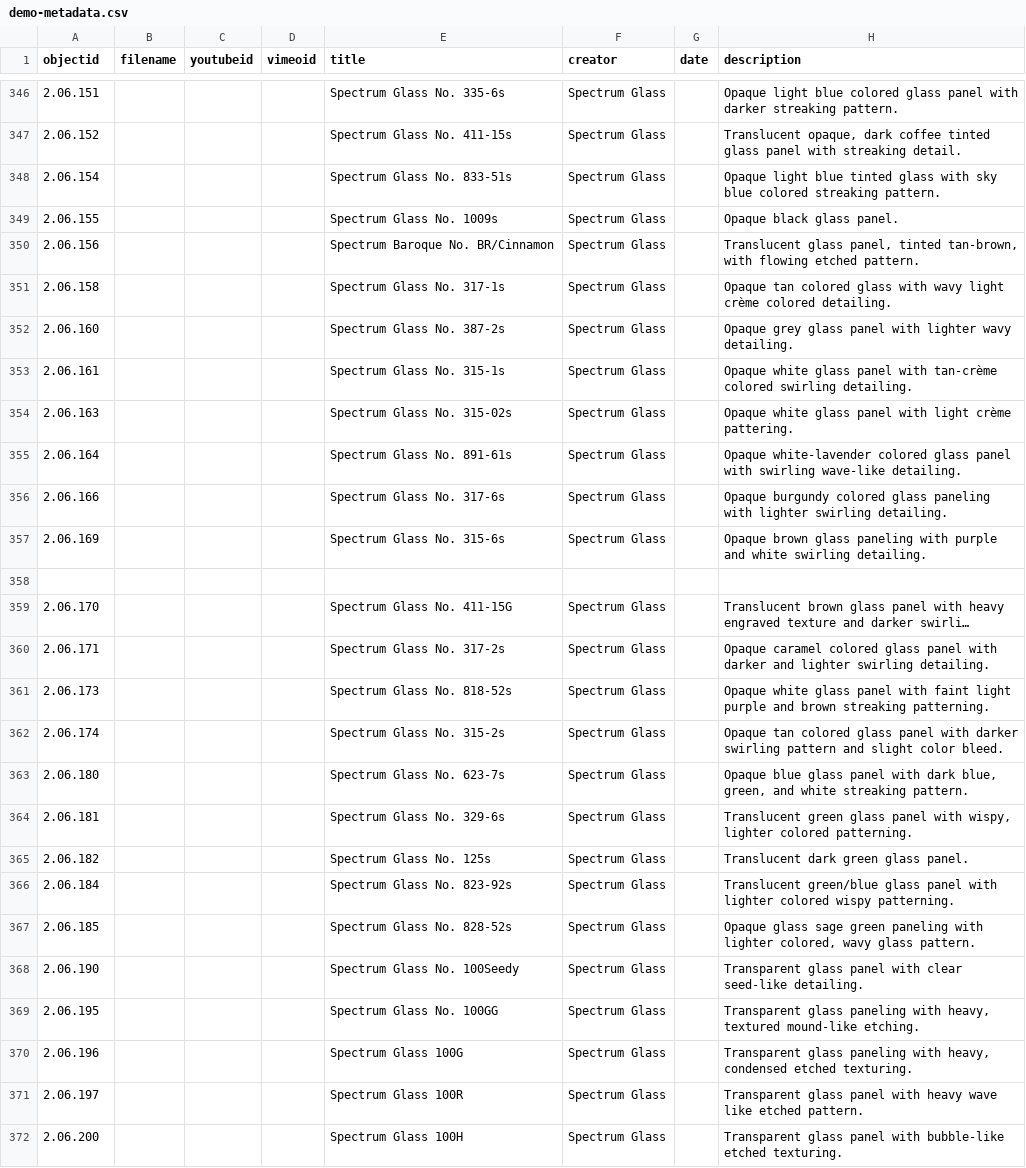
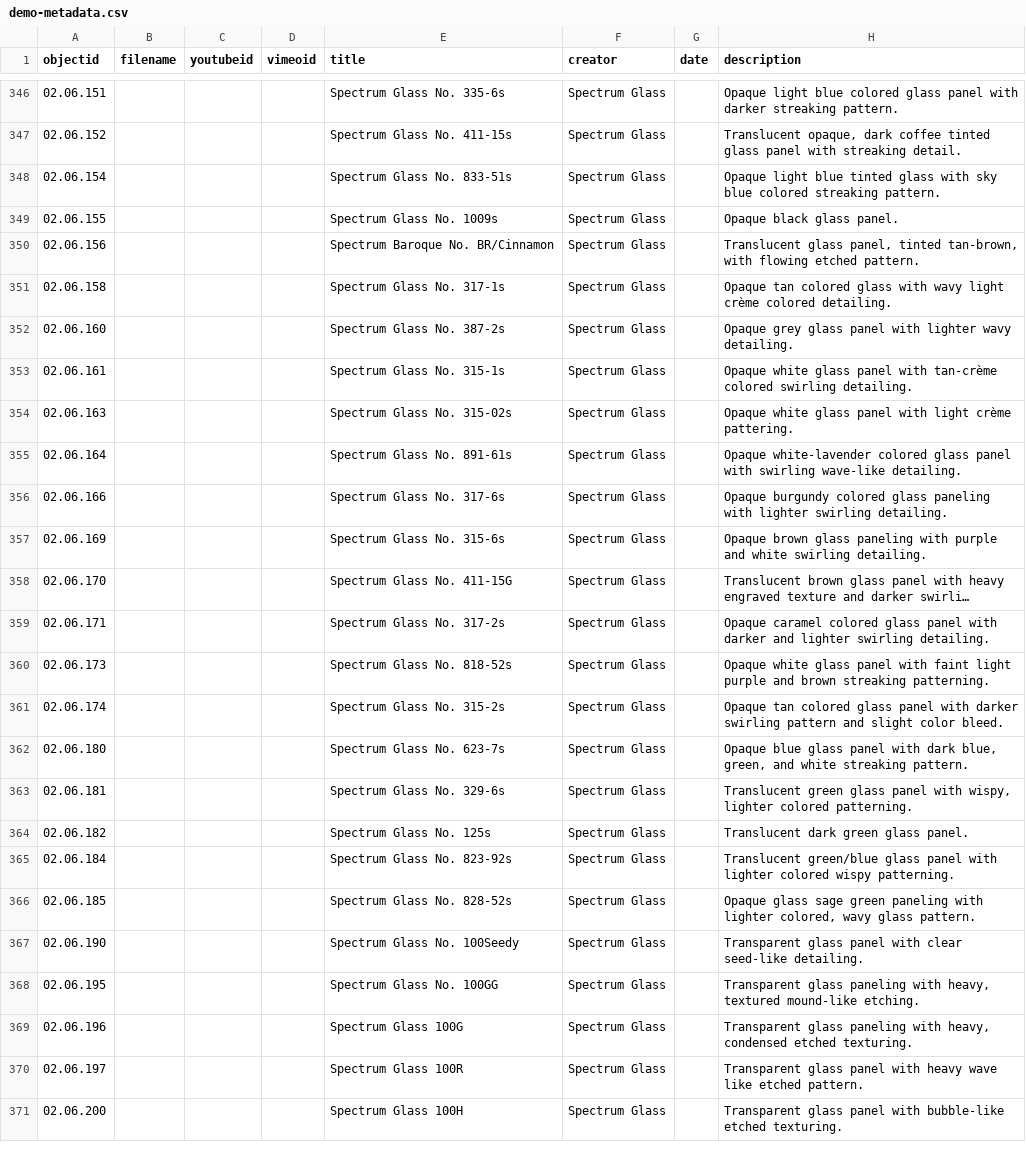
Before and after one commit to envd-ucb/materials-library, a CSV file: _data/demo-metadata.csv, drawn as a sheet; only a part is shown, gaps mark what is left out; long unchanged cells end in …; removed rows and columns are numbered as before the commit, all else as after; rows hold the shown columns only; the diff covers the shown part only; the diff names each change by its address in the sheet, - before the commit and + after, or states it on an @@ line.

```diff
--- a/_data/demo-metadata.csv
+++ b/_data/demo-metadata.csv
-A346 (objectid): 2.06.151
+A346 (objectid): 02.06.151
-A347 (objectid): 2.06.152
+A347 (objectid): 02.06.152
-A348 (objectid): 2.06.154
+A348 (objectid): 02.06.154
-A349 (objectid): 2.06.155
+A349 (objectid): 02.06.155
-A350 (objectid): 2.06.156
+A350 (objectid): 02.06.156
-A351 (objectid): 2.06.158
+A351 (objectid): 02.06.158
-A352 (objectid): 2.06.160
+A352 (objectid): 02.06.160
-A353 (objectid): 2.06.161
+A353 (objectid): 02.06.161
-A354 (objectid): 2.06.163
+A354 (objectid): 02.06.163
-A355 (objectid): 2.06.164
+A355 (objectid): 02.06.164
-A356 (objectid): 2.06.166
+A356 (objectid): 02.06.166
-A357 (objectid): 2.06.169
+A357 (objectid): 02.06.169
-row 358: (empty)
-A358 (objectid): 2.06.170
+A358 (objectid): 02.06.170
-A359 (objectid): 2.06.171
+A359 (objectid): 02.06.171
-A360 (objectid): 2.06.173
+A360 (objectid): 02.06.173
-A361 (objectid): 2.06.174
+A361 (objectid): 02.06.174
-A362 (objectid): 2.06.180
+A362 (objectid): 02.06.180
-A363 (objectid): 2.06.181
+A363 (objectid): 02.06.181
-A364 (objectid): 2.06.182
+A364 (objectid): 02.06.182
-A365 (objectid): 2.06.184
+A365 (objectid): 02.06.184
-A366 (objectid): 2.06.185
+A366 (objectid): 02.06.185
-A367 (objectid): 2.06.190
+A367 (objectid): 02.06.190
-A368 (objectid): 2.06.195
+A368 (objectid): 02.06.195
-A369 (objectid): 2.06.196
+A369 (objectid): 02.06.196
-A370 (objectid): 2.06.197
+A370 (objectid): 02.06.197
-A371 (objectid): 2.06.200
+A371 (objectid): 02.06.200
```
Also changed, not shown: 42 edited cells elsewhere in this file.
